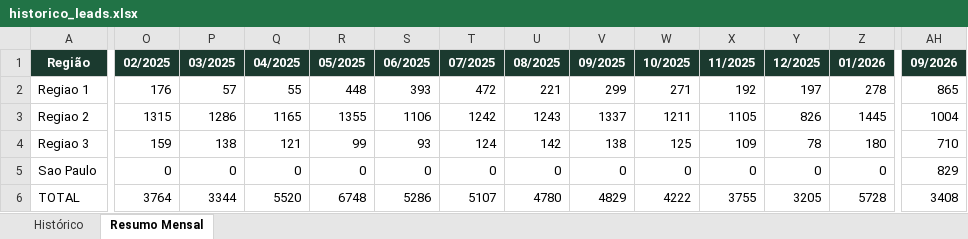
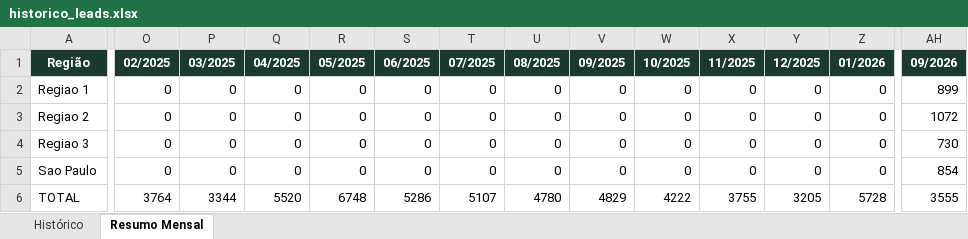
Before and after one commit to quality-glf/mkt-dash, an Excel workbook: greenlife_scraper/historico_leads.xlsx, sheet Resumo Mensal, drawn as a sheet; only a part is shown, gaps mark what is left out; values as stored, in another font and other column widths than the file's, no borders; removed rows and columns are numbered as before the commit, all else as after; rows hold the shown columns only; the diff covers the shown part only; the diff names each change by its address in the sheet, - before the commit and + after, or states it on an @@ line.

```diff
--- a/greenlife_scraper/historico_leads.xlsx (sheet Resumo Mensal)
+++ b/greenlife_scraper/historico_leads.xlsx (sheet Resumo Mensal)
-O2 (02/2025): 176
+O2 (02/2025): 0
-P2 (03/2025): 57
+P2 (03/2025): 0
-Q2 (04/2025): 55
+Q2 (04/2025): 0
-R2 (05/2025): 448
+R2 (05/2025): 0
-S2 (06/2025): 393
+S2 (06/2025): 0
-T2 (07/2025): 472
+T2 (07/2025): 0
-U2 (08/2025): 221
+U2 (08/2025): 0
-V2 (09/2025): 299
+V2 (09/2025): 0
-W2 (10/2025): 271
+W2 (10/2025): 0
-X2 (11/2025): 192
+X2 (11/2025): 0
-Y2 (12/2025): 197
+Y2 (12/2025): 0
-Z2 (01/2026): 278
+Z2 (01/2026): 0
-AH2 (09/2026): 865
+AH2 (09/2026): 899
-row 3: Regiao 2 | 1315 | 1286 | 1165 | 1355 | 1106 | 1242 | 1243 | 1337 | 1211 | 1105 | 826 | 1445 | 1004
-row 4: Regiao 3 | 159 | 138 | 121 | 99 | 93 | 124 | 142 | 138 | 125 | 109 | 78 | 180 | 710
+row 3: Regiao 2 | 0 | 0 | 0 | 0 | 0 | 0 | 0 | 0 | 0 | 0 | 0 | 0 | 1072
+row 4: Regiao 3 | 0 | 0 | 0 | 0 | 0 | 0 | 0 | 0 | 0 | 0 | 0 | 0 | 730
-AH5 (09/2026): 829
+AH5 (09/2026): 854
-AH6 (09/2026): 3408
+AH6 (09/2026): 3555
```
Also changed, not shown: 7 edited cells elsewhere in this sheet, sheet Histórico, greenlife_scraper/dados_greenlife.xlsx, instagram-metrics/base_interacoes_detalhadas.xlsx, 4 other files.
